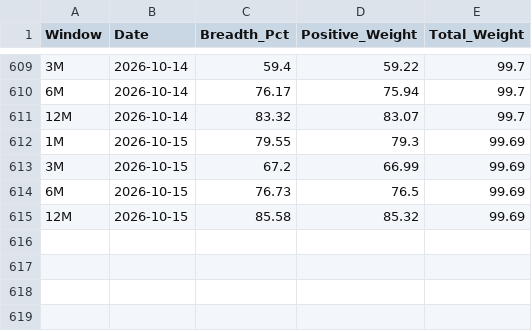
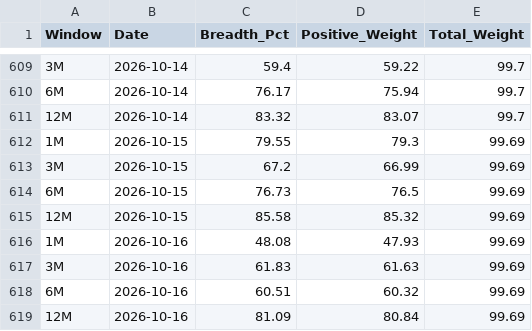
Before and after one commit to vpansare1/SPY-mkt-breadth, a CSV file: sp500_breadth_history.csv, drawn as a sheet; only a part is shown, gaps mark what is left out.

```diff
--- a/sp500_breadth_history.csv
+++ b/sp500_breadth_history.csv
@@ -615 +615,5 @@ Window,Date,Breadth_Pct,Positive_Weight,Total_Weight
 12M,2026-10-15,85.58,85.32,99.69
+1M,2026-10-16,48.08,47.93,99.69
+3M,2026-10-16,61.83,61.63,99.69
+6M,2026-10-16,60.51,60.32,99.69
+12M,2026-10-16,81.09,80.84,99.69
```
Also changed, not shown: 1 other file.
